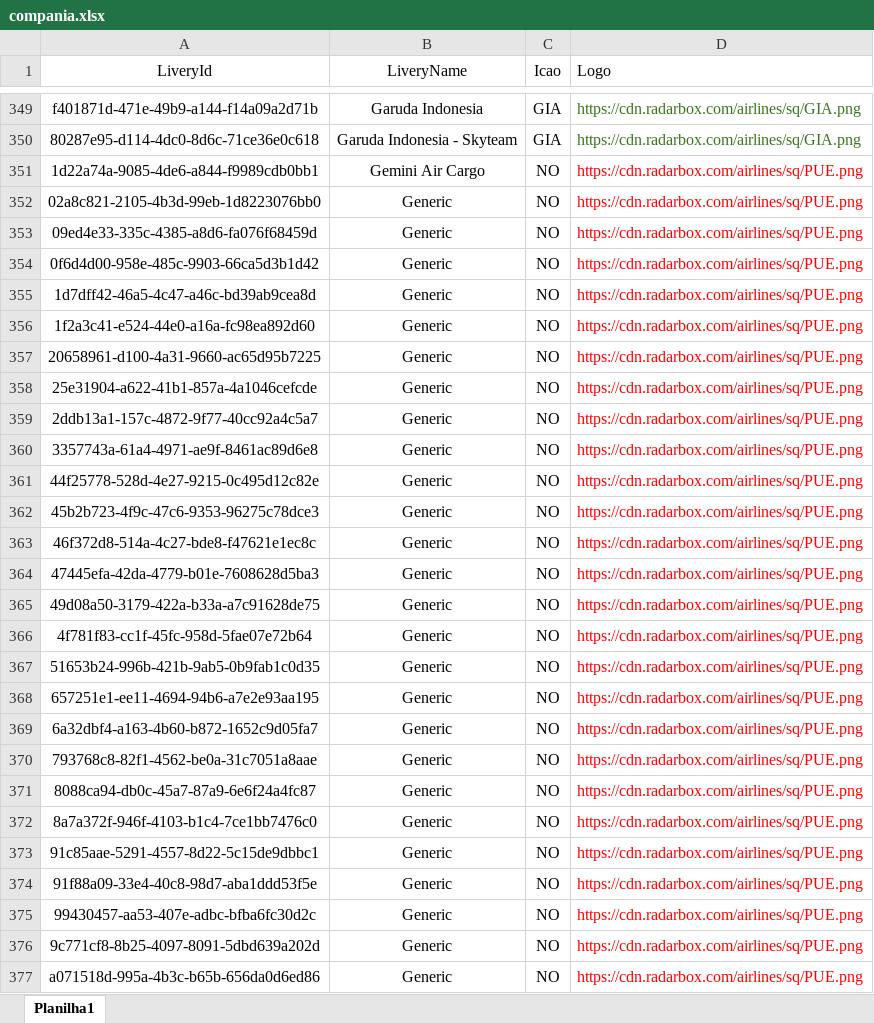
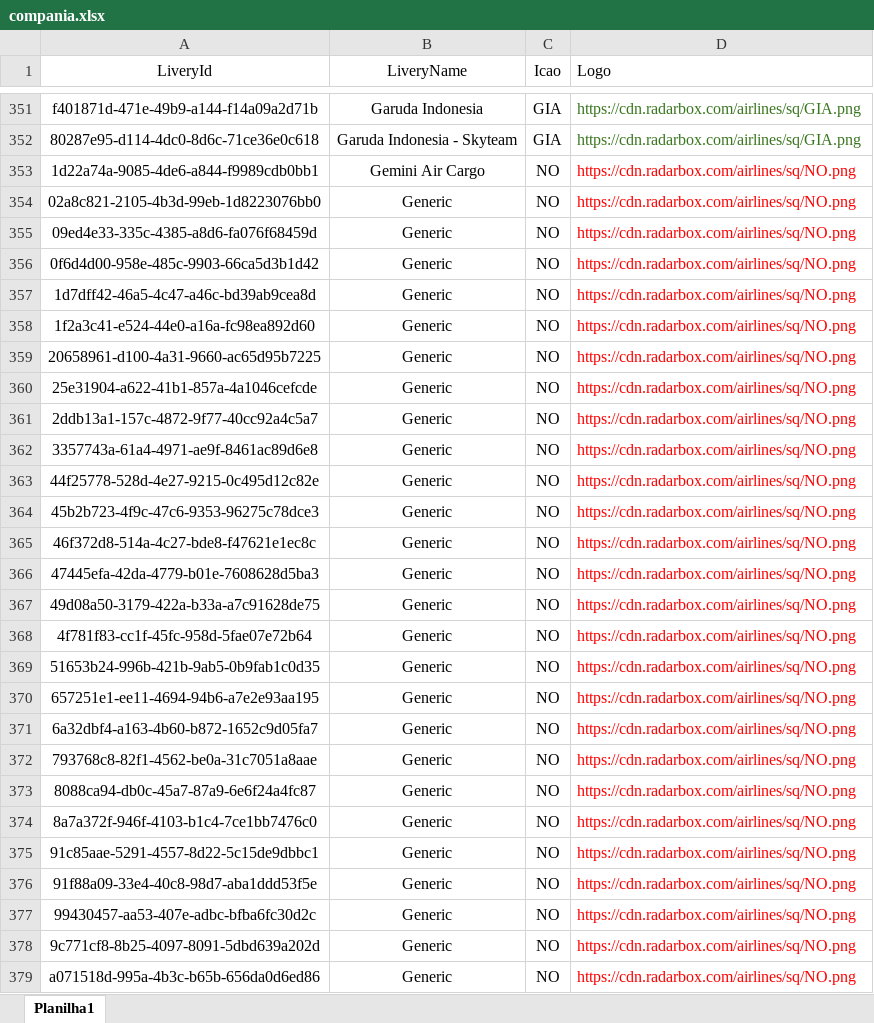
Before and after one commit to Dalmocabral/infinteflightaerobrasil_atc, an Excel workbook: compania.xlsx, sheet Planilha1, drawn as a sheet; only a part is shown, gaps mark what is left out; values as stored, in another font and other column widths than the file's, no borders; charts and pictures and conditional formats not drawn; addresses are those after the commit; the diff covers the shown part only; the diff names each change by its address in the sheet, - before the commit and + after, or states it on an @@ line.

```diff
--- a/compania.xlsx (sheet Planilha1)
+++ b/compania.xlsx (sheet Planilha1)
-D353:D379 (Logo): https://cdn.radarbox.com/airlines/sq/PUE.png
+D353:D379 (Logo): https://cdn.radarbox.com/airlines/sq/NO.png
```
Also changed, not shown: 3 added rows, 199 edited cells and cell formats elsewhere in this sheet, 2 other files.
